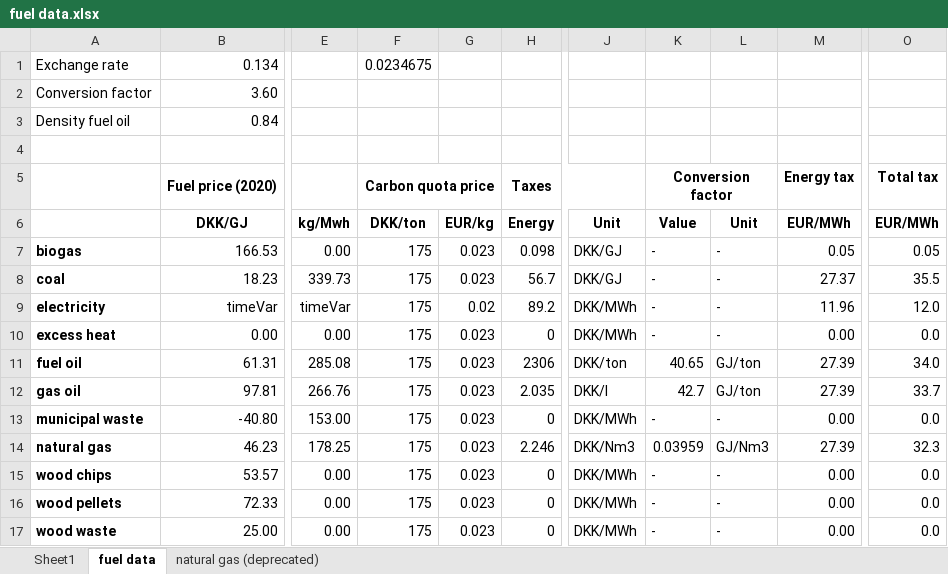
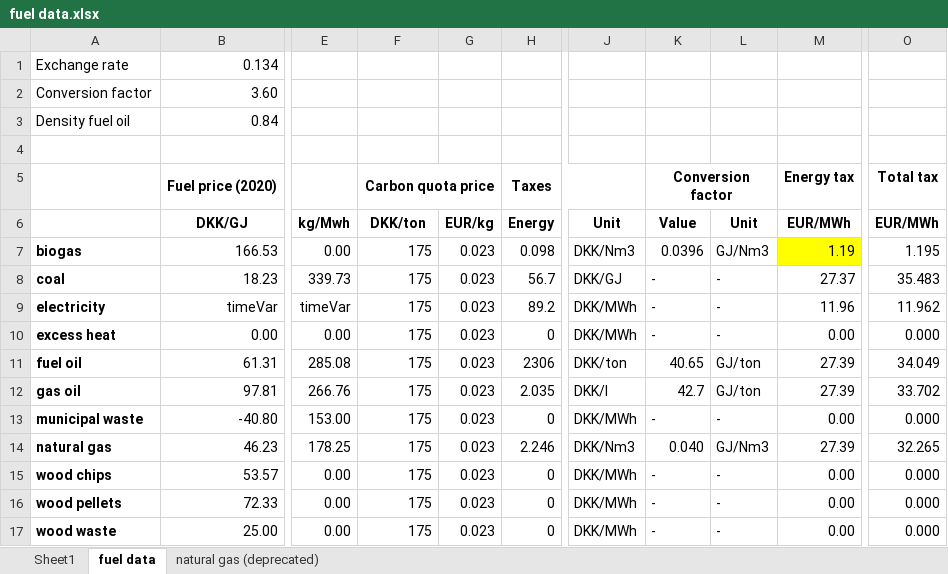
Before and after one commit to juanjerezm/J4, an Excel workbook: data/_master-data/fuel data.xlsx, sheet fuel data, drawn as a sheet; only a part is shown, gaps mark what is left out; values as stored, in another font and other column widths than the file's, no borders; conditional formats not drawn; the diff names each change by its address in the sheet, - before the commit and + after, or states it on an @@ line.

```diff
--- a/data/_master-data/fuel data.xlsx (sheet fuel data)
+++ b/data/_master-data/fuel data.xlsx (sheet fuel data)
-F1: 0.0234675
+F1: (empty)
-J7: DKK/GJ
+J7: DKK/Nm3
-K7: -
+K7: 0.0396
-L7: -
+L7: GJ/Nm3
-M7: 0.05
+M7: 1.19
-M7 fill: none
+M7 fill: #FFFF00
-O7: 0.05
+O7: 1.195
-O8: 35.5
+O8: 35.483
-G9: 0.02
+G9: 0.023
-O9: 12.0
+O9: 11.962
-O10: 0.0
+O10: 0.000
-O11: 34.0
+O11: 34.049
-O12: 33.7
+O12: 33.702
-O13: 0.0
+O13: 0.000
-K14: 0.03959
+K14: 0.040
-O14: 32.3
+O14: 32.265
-O15:O17: 0.0
+O15:O17: 0.000
```
Also changed, not shown: formulas that keep their value, 11 other files.
